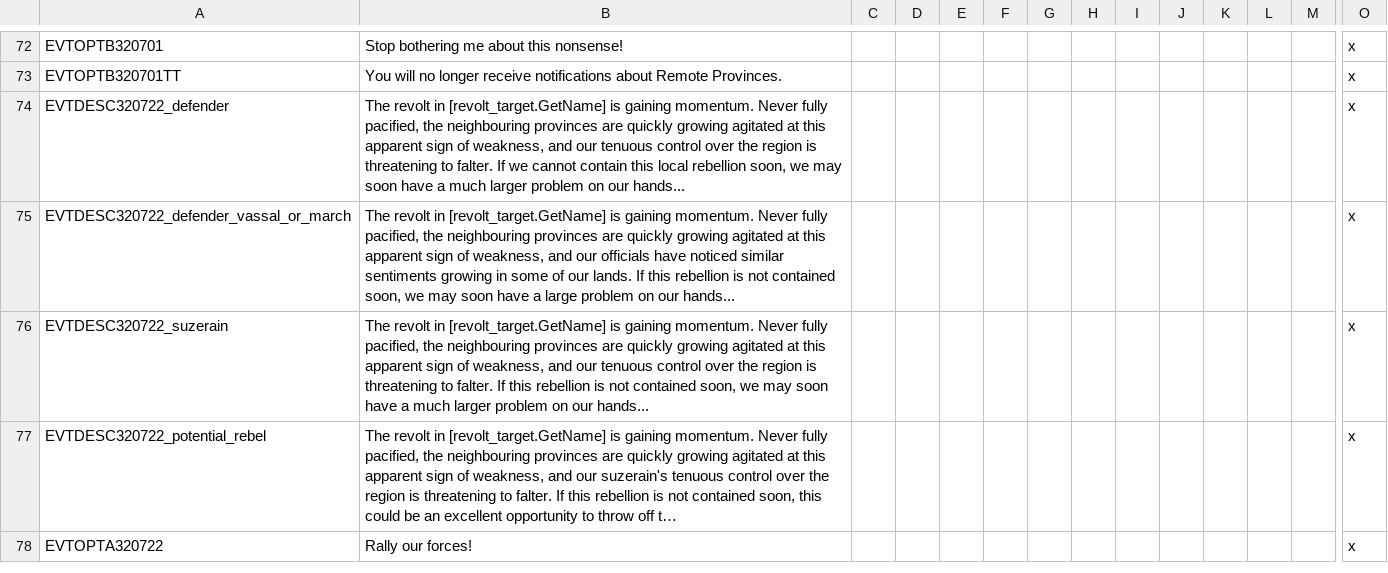
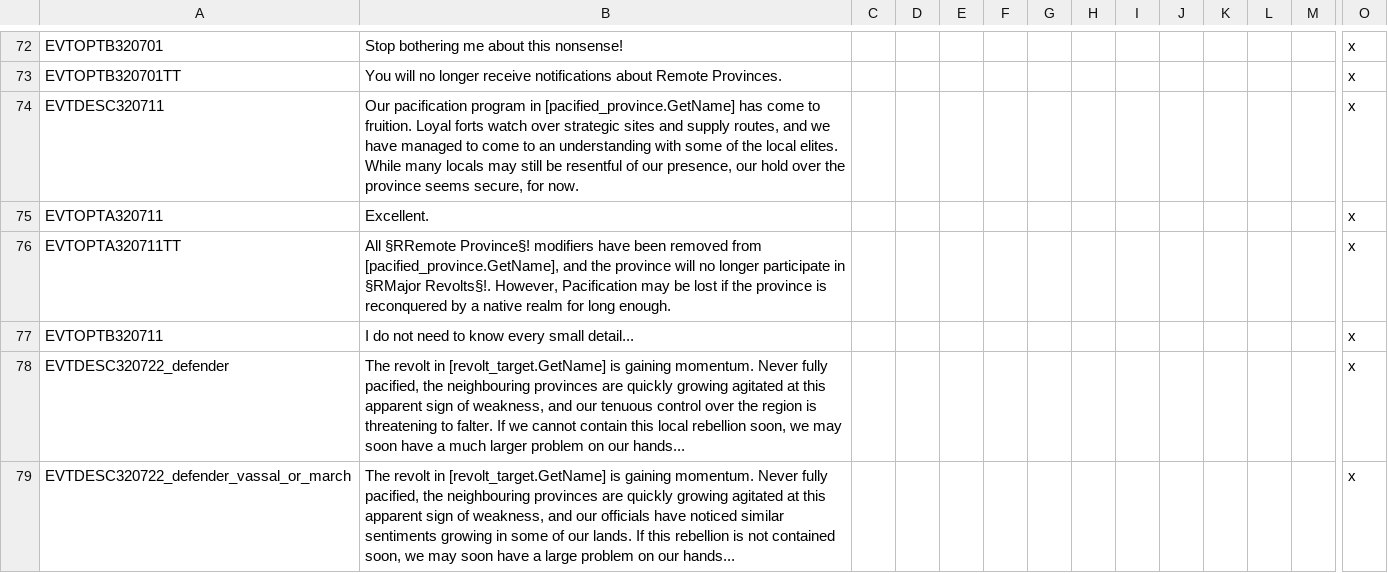
Before and after one commit to DC123456789/Britannia---The-Winter-King, a CSV file: Britannia/localisation/00 Events - Rebels.csv, drawn as a sheet; only a part is shown, gaps mark what is left out; the shorter side is filled out with more unchanged rows; long unchanged cells end in …; rows hold the shown columns only; the diff names each change by its address in the sheet, - before the commit and + after, or states it on an @@ line.

Commit message:
- Pacified Remote Provinces can now be unpacified if a native realm reconquers it for at least 15 years - Added notification event for when a Remote Province has been fully pacified

```diff
--- a/Britannia/localisation/00 Events - Rebels.csv
+++ b/Britannia/localisation/00 Events - Rebels.csv
+row 74: EVTDESC320711 | Our pacification program in [pacified_province.GetName] has come to fruition. Loyal forts watch over strategic sites and supply routes, and we have managed to come to an understanding with some of the local elites. While many locals may still be resentful of our presence, our hold over the province seems secure, for now. |  |  |  |  |  |  |  |  |  |  |  | x
+row 75: EVTOPTA320711 | Excellent. |  |  |  |  |  |  |  |  |  |  |  | x
+row 76: EVTOPTA320711TT | All §RRemote Province§! modifiers have been removed from [pacified_province.GetName], and the province will no longer participate in §RMajor Revolts§!. However, Pacification may be lost if the province is reconquered by a native realm for long enough. |  |  |  |  |  |  |  |  |  |  |  | x
+row 77: EVTOPTB320711 | I do not need to know every small detail... |  |  |  |  |  |  |  |  |  |  |  | x
```
Also changed, not shown: 3 other files.
